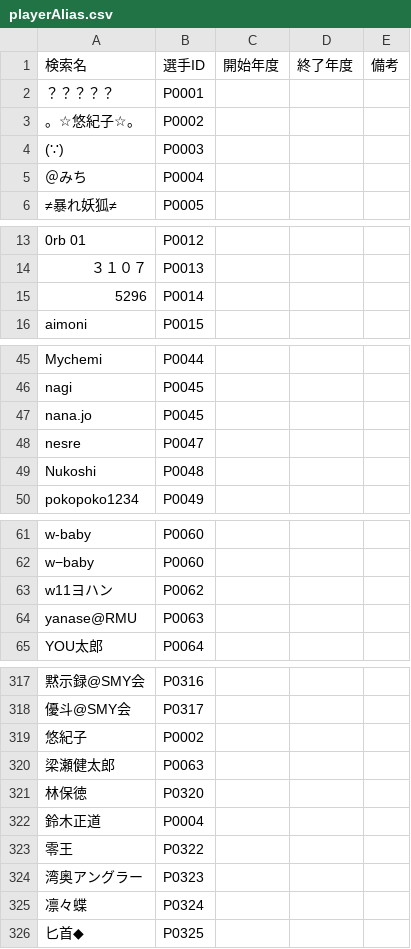
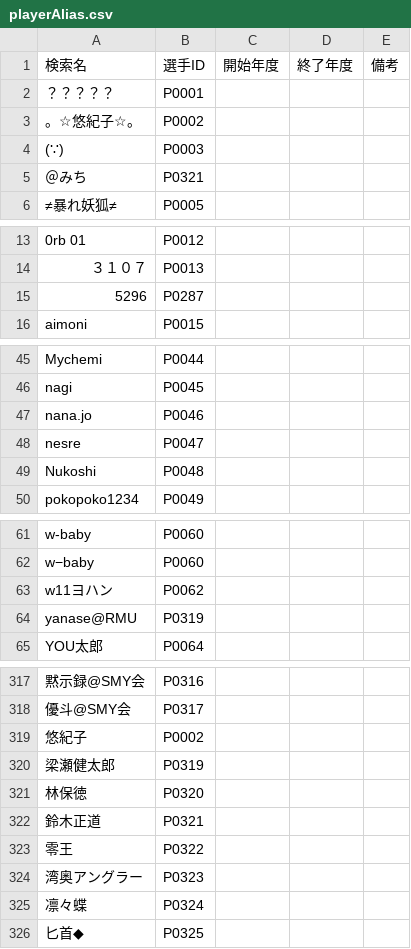
Before and after one commit to BlueK18/HundredLeagueDatabase, a CSV file: data/playerAlias.csv, drawn as a sheet; only a part is shown, gaps mark what is left out; the diff covers the shown part only; the diff names each change by its address in the sheet, - before the commit and + after, or states it on an @@ line.

```diff
--- a/data/playerAlias.csv
+++ b/data/playerAlias.csv
-B5: P0004
+B5: P0321
-B15: P0014
+B15: P0287
-B47: P0045
+B47: P0046
-B64: P0063
+B64: P0319
-B320: P0063
+B320: P0319
-B322: P0004
+B322: P0321
```
Also changed, not shown: 15 edited cells elsewhere in this file, data/awards.csv, data/players_main.csv, 5 other files.
